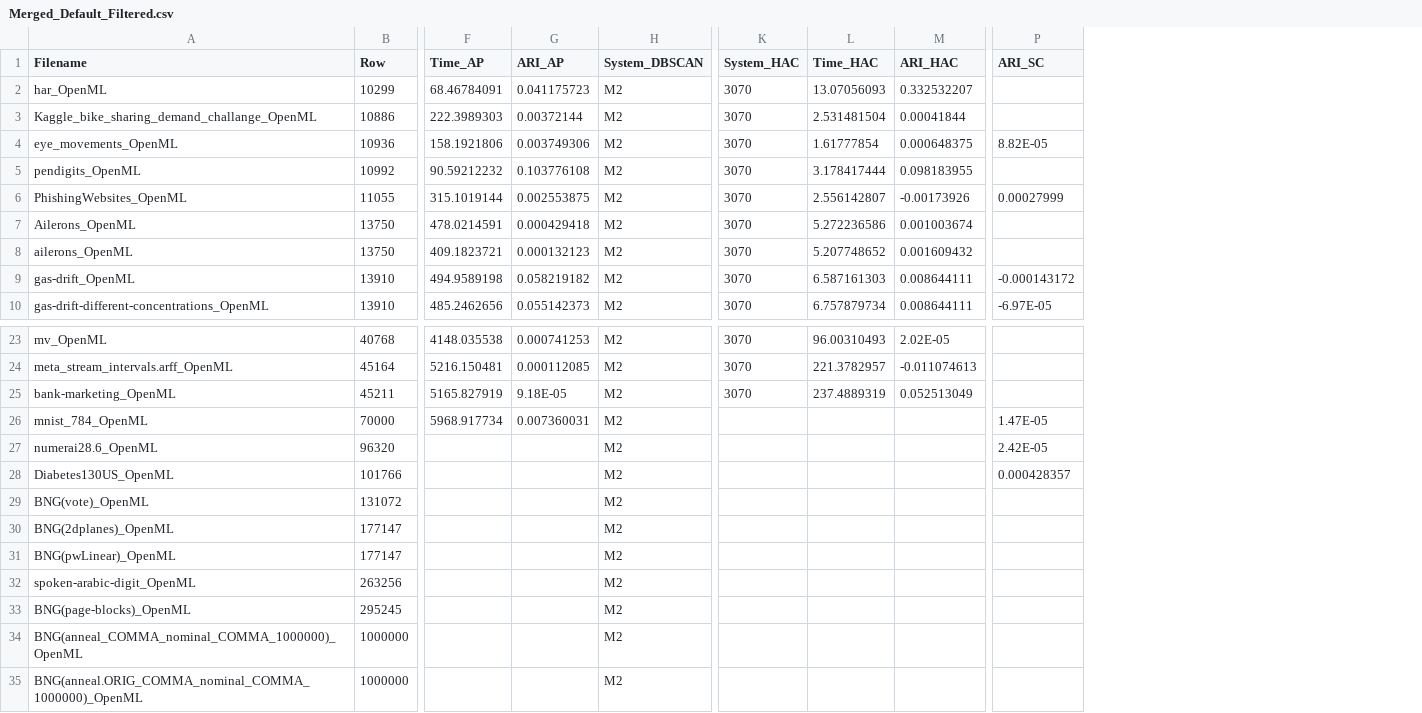
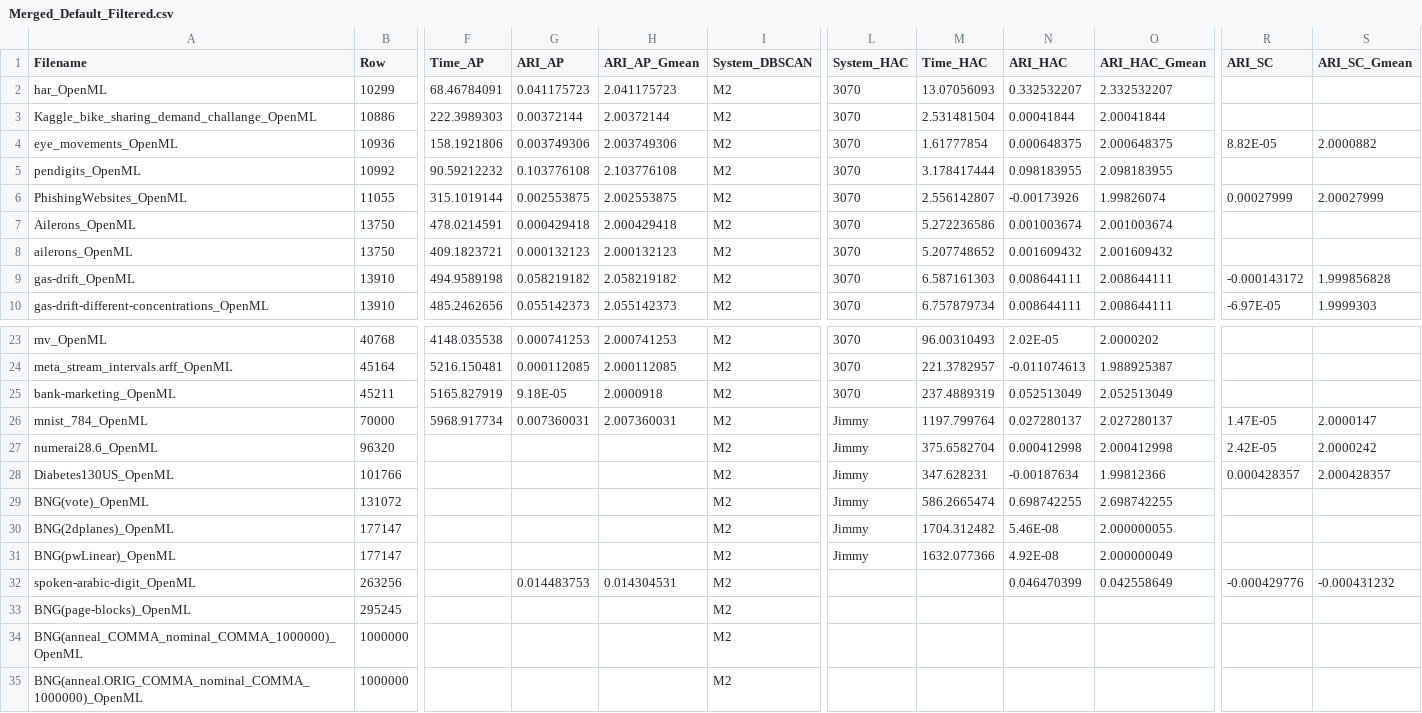
Before and after one commit to MuyeedAhmed/AcceleratedUL, a CSV file: Stats/Merged_Default_Filtered.csv, drawn as a sheet; only a part is shown, gaps mark what is left out; addresses are those after the commit; the diff names each change by its address in the sheet, - before the commit and + after, or states it on an @@ line.

```diff
--- a/Stats/Merged_Default_Filtered.csv
+++ b/Stats/Merged_Default_Filtered.csv
+column H (ARI_AP_Gmean), rows 2-10: 2.041175723 | 2.00372144 | 2.003749306 | 2.103776108 | 2.002553875 | 2.000429418 | 2.000132123 | 2.058219182 | 2.055142373; rows 23-32: 2.000741253 | 2.000112085 | 2.0000918 | 2.007360031 |  |  |  |  |  | 0.014304531
+column O (ARI_HAC_Gmean), rows 2-10: 2.332532207 | 2.00041844 | 2.000648375 | 2.098183955 | 1.99826074 | 2.001003674 | 2.001609432 | 2.008644111 | 2.008644111; rows 23-32: 2.0000202 | 1.988925387 | 2.052513049 | 2.027280137 | 2.000412998 | 1.99812366 | 2.698742255 | 2.000000055 | 2.000000049 | 0.042558649
+column S (ARI_SC_Gmean), rows 4-10: 2.0000882 |  | 2.00027999 |  |  | 1.999856828 | 1.9999303; rows 26-32: 2.0000147 | 2.0000242 | 2.000428357 |  |  |  | -0.000431232
-L26:L31 (System_HAC): (empty)
+L26:L31 (System_HAC): Jimmy
-M26 (Time_HAC): (empty)
+M26 (Time_HAC): 1197.799764
-N26 (ARI_HAC): (empty)
+N26 (ARI_HAC): 0.027280137
-M27 (Time_HAC): (empty)
+M27 (Time_HAC): 375.6582704
-N27 (ARI_HAC): (empty)
+N27 (ARI_HAC): 0.000412998
-M28 (Time_HAC): (empty)
+M28 (Time_HAC): 347.628231
-N28 (ARI_HAC): (empty)
+N28 (ARI_HAC): -0.00187634
-M29 (Time_HAC): (empty)
+M29 (Time_HAC): 586.2665474
-N29 (ARI_HAC): (empty)
+N29 (ARI_HAC): 0.698742255
-M30 (Time_HAC): (empty)
+M30 (Time_HAC): 1704.312482
-N30 (ARI_HAC): (empty)
+N30 (ARI_HAC): 5.46E-08
-M31 (Time_HAC): (empty)
+M31 (Time_HAC): 1632.077366
-N31 (ARI_HAC): (empty)
+N31 (ARI_HAC): 4.92E-08
-G32 (ARI_AP): (empty)
+G32 (ARI_AP): 0.014483753
-N32 (ARI_HAC): (empty)
+N32 (ARI_HAC): 0.046470399
-R32 (ARI_SC): (empty)
+R32 (ARI_SC): -0.000429776
```
Also changed, not shown: 1 other file.
